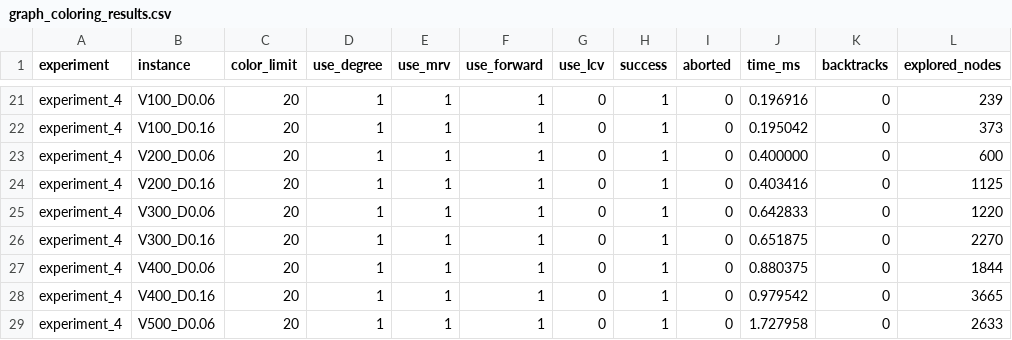
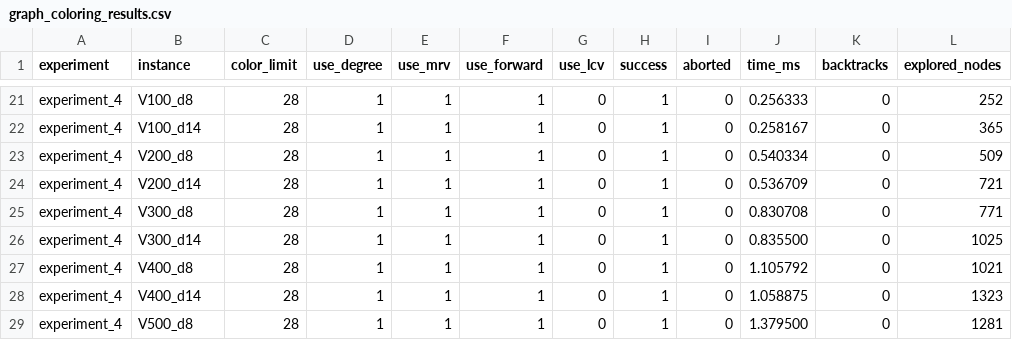
Before and after one commit to 1yAij/algo-ex3, a CSV file: cpp/output/graph_coloring_results.csv, drawn as a sheet; only a part is shown, gaps mark what is left out; the diff covers the shown part only; the diff names each change by its address in the sheet, - before the commit and + after, or states it on an @@ line.

```diff
--- a/cpp/output/graph_coloring_results.csv
+++ b/cpp/output/graph_coloring_results.csv
-B21 (instance): V100_D0.06
+B21 (instance): V100_d8
-C21:C29 (color_limit): 20
+C21:C29 (color_limit): 28
-J21 (time_ms): 0.196916
+J21 (time_ms): 0.256333
-L21 (explored_nodes): 239
+L21 (explored_nodes): 252
-B22 (instance): V100_D0.16
+B22 (instance): V100_d14
-J22 (time_ms): 0.195042
+J22 (time_ms): 0.258167
-L22 (explored_nodes): 373
+L22 (explored_nodes): 365
-B23 (instance): V200_D0.06
+B23 (instance): V200_d8
-J23 (time_ms): 0.400000
+J23 (time_ms): 0.540334
-L23 (explored_nodes): 600
+L23 (explored_nodes): 509
-B24 (instance): V200_D0.16
+B24 (instance): V200_d14
-J24 (time_ms): 0.403416
+J24 (time_ms): 0.536709
-L24 (explored_nodes): 1125
+L24 (explored_nodes): 721
-B25 (instance): V300_D0.06
+B25 (instance): V300_d8
-J25 (time_ms): 0.642833
+J25 (time_ms): 0.830708
-L25 (explored_nodes): 1220
+L25 (explored_nodes): 771
-B26 (instance): V300_D0.16
+B26 (instance): V300_d14
-J26 (time_ms): 0.651875
+J26 (time_ms): 0.835500
-L26 (explored_nodes): 2270
+L26 (explored_nodes): 1025
-B27 (instance): V400_D0.06
+B27 (instance): V400_d8
-J27 (time_ms): 0.880375
+J27 (time_ms): 1.105792
-L27 (explored_nodes): 1844
+L27 (explored_nodes): 1021
-B28 (instance): V400_D0.16
+B28 (instance): V400_d14
-J28 (time_ms): 0.979542
+J28 (time_ms): 1.058875
-L28 (explored_nodes): 3665
+L28 (explored_nodes): 1323
-B29 (instance): V500_D0.06
+B29 (instance): V500_d8
-J29 (time_ms): 1.727958
+J29 (time_ms): 1.379500
-L29 (explored_nodes): 2633
+L29 (explored_nodes): 1281
```
Also changed, not shown: 45 edited cells elsewhere in this file, 4 other files.
